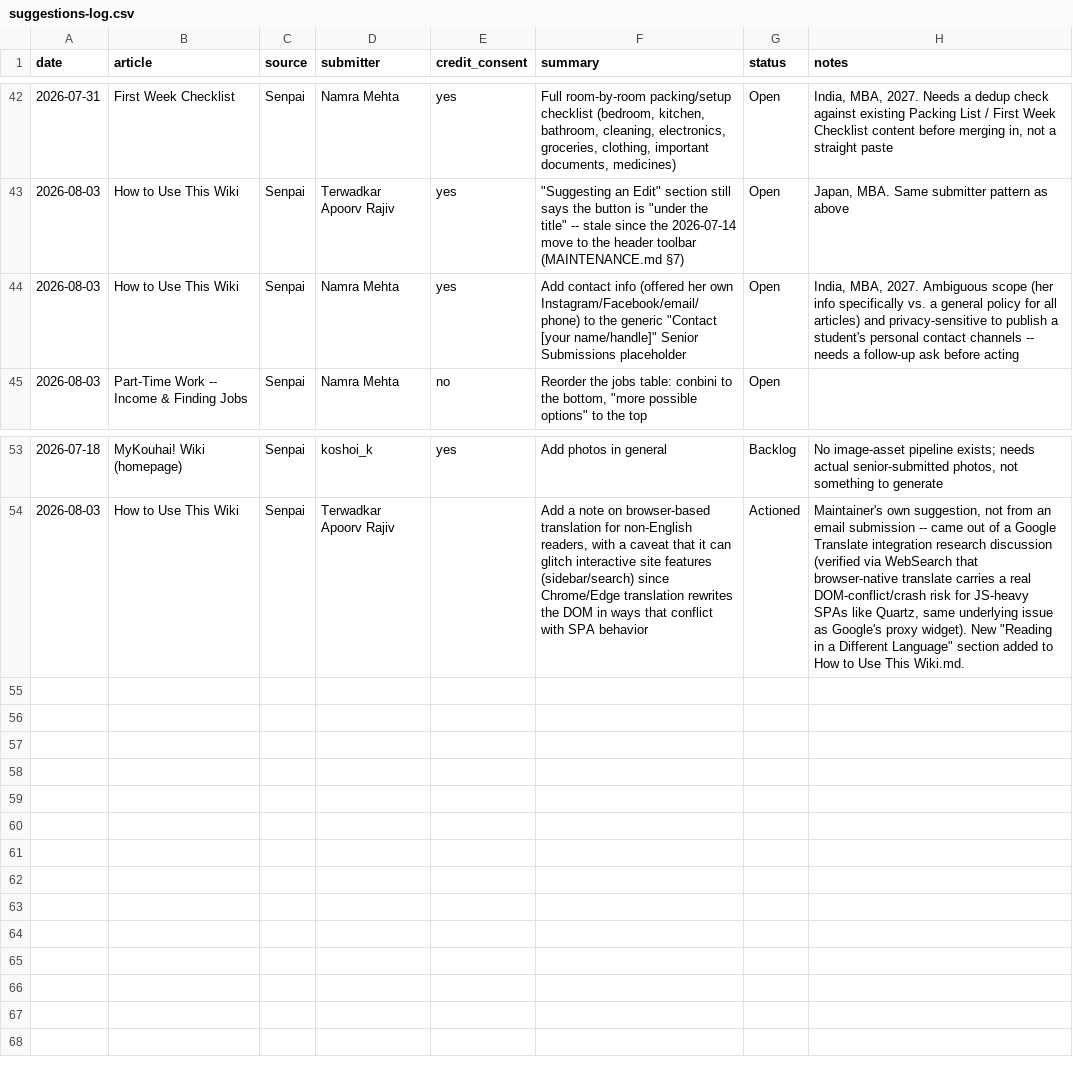
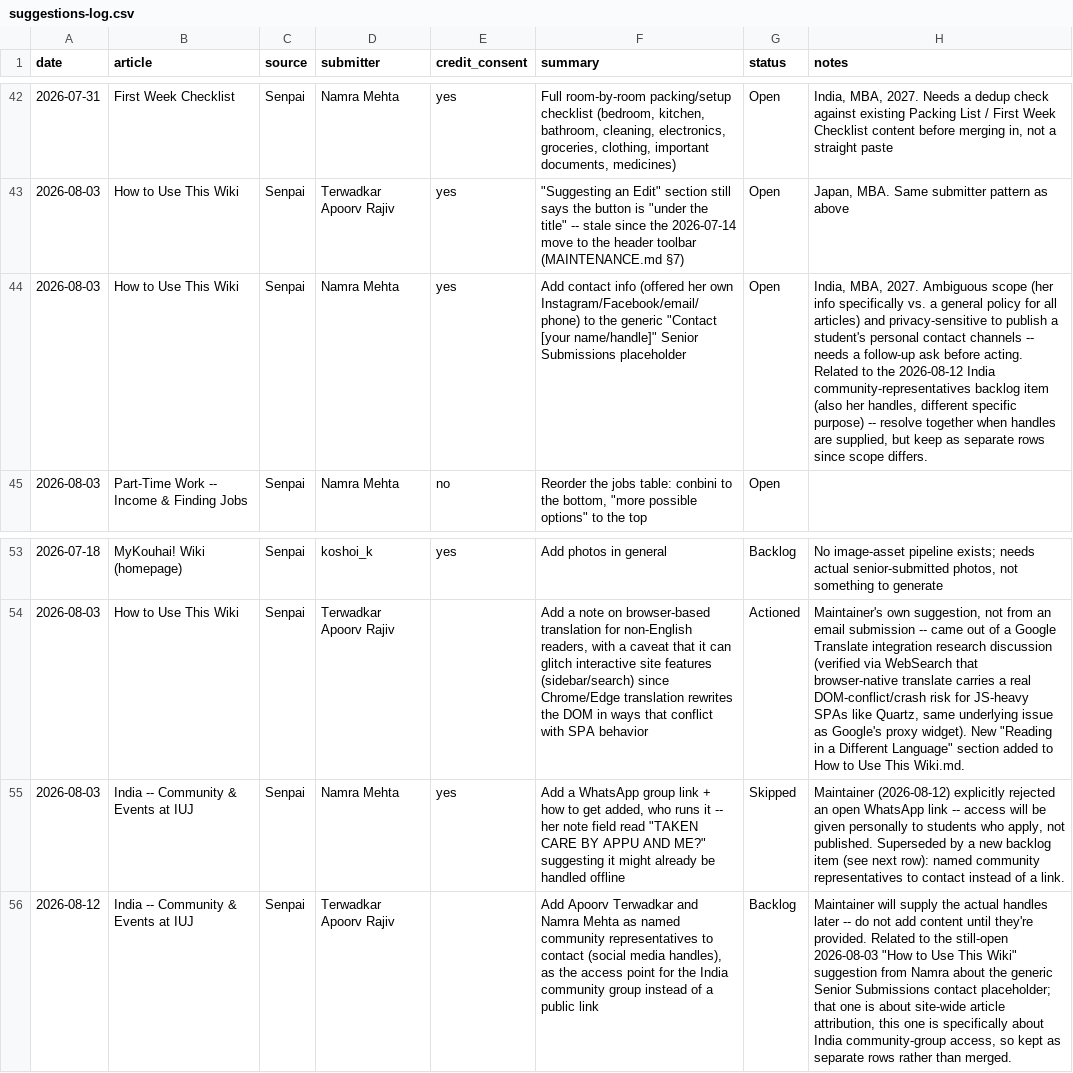
Before and after one commit to thisisartman/kouhai-wiki, a CSV file: suggestions-log.csv, drawn as a sheet; only a part is shown, gaps mark what is left out; the diff names each change by its address in the sheet, - before the commit and + after, or states it on an @@ line.

```diff
--- a/suggestions-log.csv
+++ b/suggestions-log.csv
-H44 (notes): …ask before acting
+H44 (notes): …ask before acting. Related to the 2026-08-12 India community-representatives backlog item (also her handles, different specific purpose) -- resolve together when handles are supplied, but keep as separate rows since scope differs.
+row 55: 2026-08-03 | India -- Community & Events at IUJ | Senpai | Namra Mehta | yes | Add a WhatsApp group link + how to get added, who runs it -- her note field read "TAKEN CARE BY APPU AND ME?" suggesting it might already be handled offline | Skipped | Maintainer (2026-08-12) explicitly rejected an open WhatsApp link -- access will be given personally to students who apply, not published. Superseded by a new backlog item (see next row): named community representatives to contact instead of a link.
+row 56: 2026-08-12 | India -- Community & Events at IUJ | Senpai | Terwadkar Apoorv Rajiv |  | Add Apoorv Terwadkar and Namra Mehta as named community representatives to contact (social media handles), as the access point for the India community group instead of a public link | Backlog | Maintainer will supply the actual handles later -- do not add content until they're provided. Related to the still-open 2026-08-03 "How to Use This Wiki" suggestion from Namra about the generic Senior Submissions contact placeholder; that one is about site-wide article attribution, this one is specifically about India community-group access, so kept as separate rows rather than merged.
```
